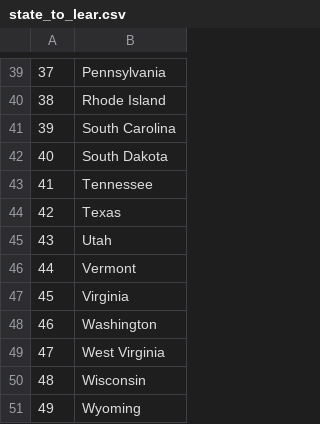
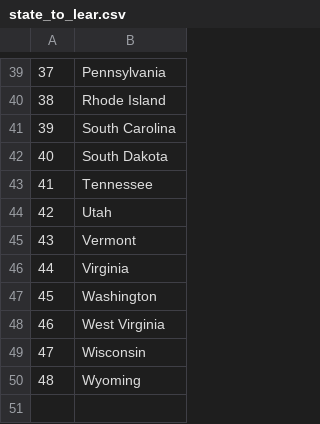
Before and after one commit to boriskamtou/100DaysOfCode, a CSV file: day-25/us-states-game/state_to_lear.csv, drawn as a sheet; only a part is shown, gaps mark what is left out; removed rows and columns are numbered as before the commit, all else as after; the diff names each change by its address in the sheet, - before the commit and + after, or states it on an @@ line.

```diff
--- a/day-25/us-states-game/state_to_lear.csv
+++ b/day-25/us-states-game/state_to_lear.csv
-row 44: 42 | Texas
@@ column A renumbered from row 44 down @@
```
Also changed, not shown: 4 other files.
